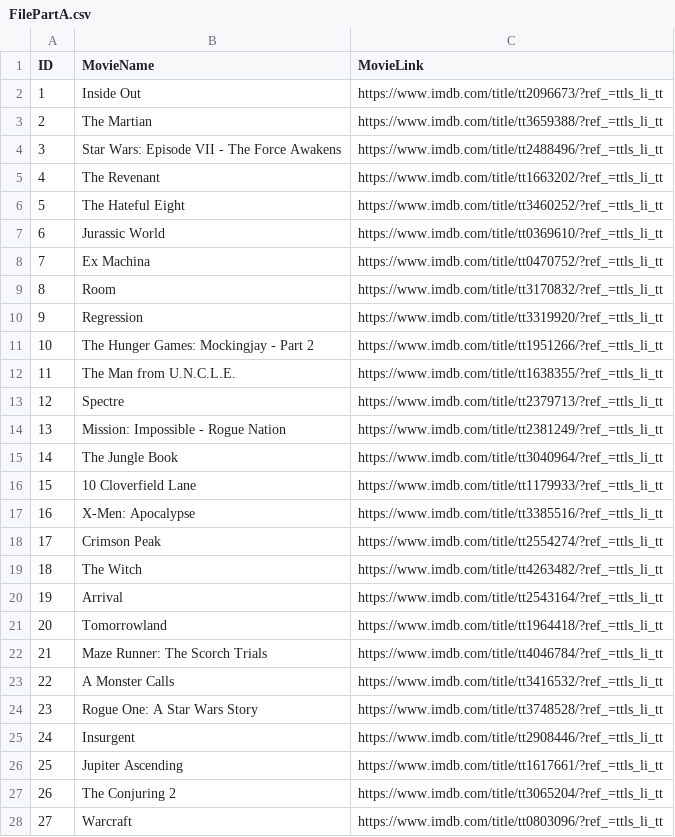
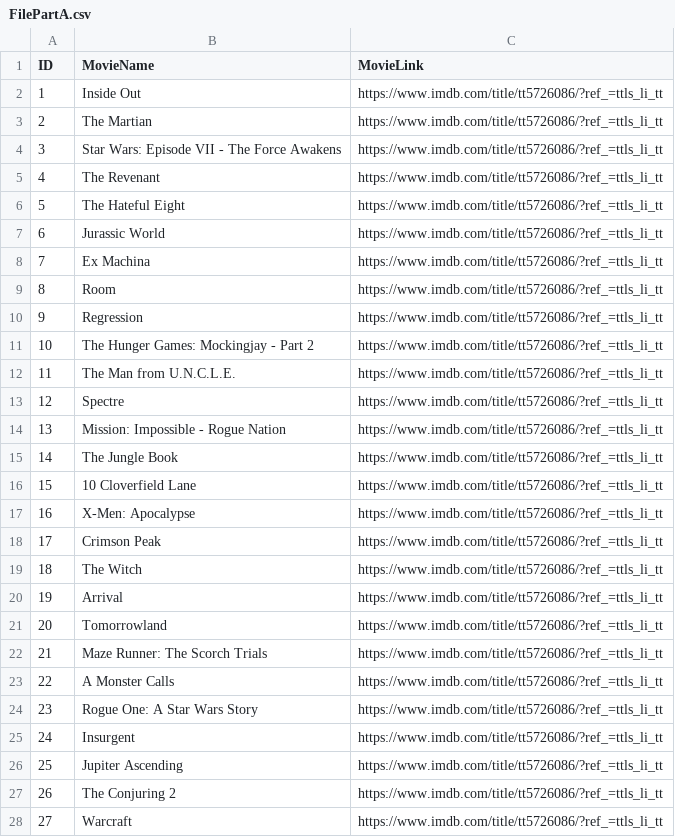
Before and after one commit to syed-emad/ScrapingImdbData, a CSV file: FilePartA.csv, drawn as a sheet; only a part is shown; the diff covers the shown part only.

```diff
--- a/FilePartA.csv
+++ b/FilePartA.csv
@@ -1,28 +1,28 @@
 ID,MovieName,MovieLink
-1,Inside Out,https://www.imdb.com/title/tt2096673/?ref_=ttls_li_tt
-2,The Martian,https://www.imdb.com/title/tt3659388/?ref_=ttls_li_tt
-3,Star Wars: Episode VII - The Force Awakens,https://www.imdb.com/title/tt2488496/?ref_=ttls_li_tt
-4,The Revenant,https://www.imdb.com/title/tt1663202/?ref_=ttls_li_tt
-5,The Hateful Eight,https://www.imdb.com/title/tt3460252/?ref_=ttls_li_tt
-6,Jurassic World,https://www.imdb.com/title/tt0369610/?ref_=ttls_li_tt
-7,Ex Machina,https://www.imdb.com/title/tt0470752/?ref_=ttls_li_tt
-8,Room,https://www.imdb.com/title/tt3170832/?ref_=ttls_li_tt
-9,Regression,https://www.imdb.com/title/tt3319920/?ref_=ttls_li_tt
-10,The Hunger Games: Mockingjay - Part 2,https://www.imdb.com/title/tt1951266/?ref_=ttls_li_tt
-11,The Man from U.N.C.L.E.,https://www.imdb.com/title/tt1638355/?ref_=ttls_li_tt
-12,Spectre,https://www.imdb.com/title/tt2379713/?ref_=ttls_li_tt
-13,Mission: Impossible - Rogue Nation,https://www.imdb.com/title/tt2381249/?ref_=ttls_li_tt
-14,The Jungle Book,https://www.imdb.com/title/tt3040964/?ref_=ttls_li_tt
-15,10 Cloverfield Lane,https://www.imdb.com/title/tt1179933/?ref_=ttls_li_tt
-16,X-Men: Apocalypse,https://www.imdb.com/title/tt3385516/?ref_=ttls_li_tt
-17,Crimson Peak,https://www.imdb.com/title/tt2554274/?ref_=ttls_li_tt
-18,The Witch,https://www.imdb.com/title/tt4263482/?ref_=ttls_li_tt
-19,Arrival,https://www.imdb.com/title/tt2543164/?ref_=ttls_li_tt
-20,Tomorrowland,https://www.imdb.com/title/tt1964418/?ref_=ttls_li_tt
-21,Maze Runner: The Scorch Trials,https://www.imdb.com/title/tt4046784/?ref_=ttls_li_tt
-22,A Monster Calls,https://www.imdb.com/title/tt3416532/?ref_=ttls_li_tt
-23,Rogue One: A Star Wars Story,https://www.imdb.com/title/tt3748528/?ref_=ttls_li_tt
-24,Insurgent,https://www.imdb.com/title/tt2908446/?ref_=ttls_li_tt
-25,Jupiter Ascending,https://www.imdb.com/title/tt1617661/?ref_=ttls_li_tt
-26,The Conjuring 2,https://www.imdb.com/title/tt3065204/?ref_=ttls_li_tt
-27,Warcraft,https://www.imdb.com/title/tt0803096/?ref_=ttls_li_tt
+1,Inside Out,https://www.imdb.com/title/tt5726086/?ref_=ttls_li_tt
+2,The Martian,https://www.imdb.com/title/tt5726086/?ref_=ttls_li_tt
+3,Star Wars: Episode VII - The Force Awakens,https://www.imdb.com/title/tt5726086/?ref_=ttls_li_tt
+4,The Revenant,https://www.imdb.com/title/tt5726086/?ref_=ttls_li_tt
+5,The Hateful Eight,https://www.imdb.com/title/tt5726086/?ref_=ttls_li_tt
+6,Jurassic World,https://www.imdb.com/title/tt5726086/?ref_=ttls_li_tt
+7,Ex Machina,https://www.imdb.com/title/tt5726086/?ref_=ttls_li_tt
+8,Room,https://www.imdb.com/title/tt5726086/?ref_=ttls_li_tt
+9,Regression,https://www.imdb.com/title/tt5726086/?ref_=ttls_li_tt
+10,The Hunger Games: Mockingjay - Part 2,https://www.imdb.com/title/tt5726086/?ref_=ttls_li_tt
+11,The Man from U.N.C.L.E.,https://www.imdb.com/title/tt5726086/?ref_=ttls_li_tt
+12,Spectre,https://www.imdb.com/title/tt5726086/?ref_=ttls_li_tt
+13,Mission: Impossible - Rogue Nation,https://www.imdb.com/title/tt5726086/?ref_=ttls_li_tt
+14,The Jungle Book,https://www.imdb.com/title/tt5726086/?ref_=ttls_li_tt
+15,10 Cloverfield Lane,https://www.imdb.com/title/tt5726086/?ref_=ttls_li_tt
+16,X-Men: Apocalypse,https://www.imdb.com/title/tt5726086/?ref_=ttls_li_tt
+17,Crimson Peak,https://www.imdb.com/title/tt5726086/?ref_=ttls_li_tt
+18,The Witch,https://www.imdb.com/title/tt5726086/?ref_=ttls_li_tt
+19,Arrival,https://www.imdb.com/title/tt5726086/?ref_=ttls_li_tt
+20,Tomorrowland,https://www.imdb.com/title/tt5726086/?ref_=ttls_li_tt
+21,Maze Runner: The Scorch Trials,https://www.imdb.com/title/tt5726086/?ref_=ttls_li_tt
+22,A Monster Calls,https://www.imdb.com/title/tt5726086/?ref_=ttls_li_tt
+23,Rogue One: A Star Wars Story,https://www.imdb.com/title/tt5726086/?ref_=ttls_li_tt
+24,Insurgent,https://www.imdb.com/title/tt5726086/?ref_=ttls_li_tt
+25,Jupiter Ascending,https://www.imdb.com/title/tt5726086/?ref_=ttls_li_tt
+26,The Conjuring 2,https://www.imdb.com/title/tt5726086/?ref_=ttls_li_tt
+27,Warcraft,https://www.imdb.com/title/tt5726086/?ref_=ttls_li_tt
```
Also changed, not shown: 7 added rows and 74 edited cells elsewhere in this file, 45 other files.
